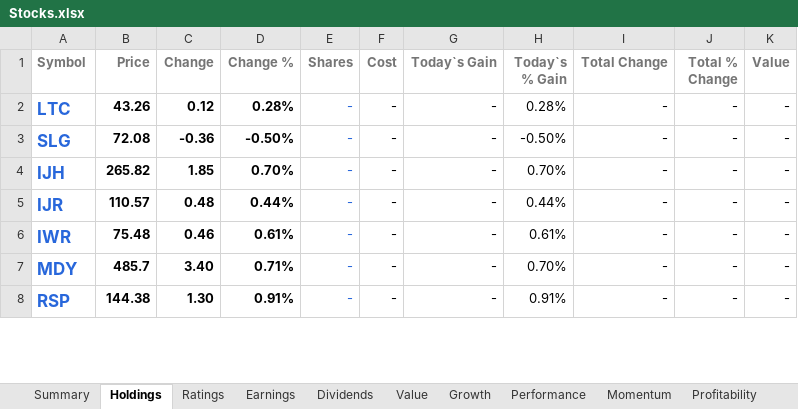
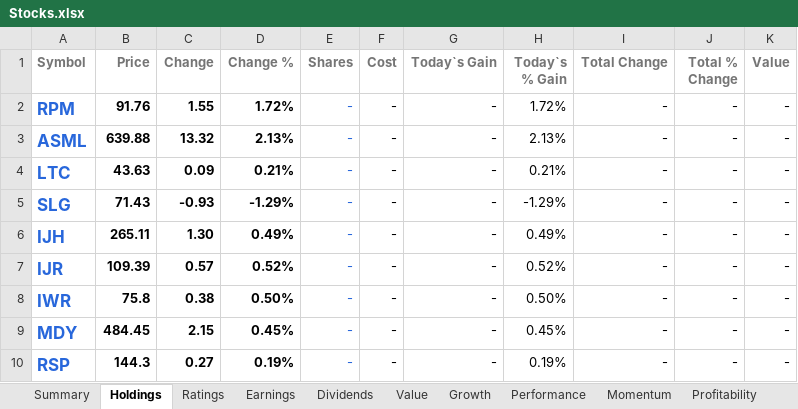
Before and after one commit to mucolon/opt-portfolio, an Excel workbook: data/Stocks.xlsx, sheet Holdings, drawn as a sheet; only a part is shown; values as stored, in another font and other column widths than the file's, no borders; conditional formats and table styles not drawn; addresses are those after the commit; the diff covers the shown part only; the diff names each change by its address in the sheet, - before the commit and + after, or states it on an @@ line.

```diff
--- a/data/Stocks.xlsx (sheet Holdings)
+++ b/data/Stocks.xlsx (sheet Holdings)
+row 2: RPM | 91.76 | 1.55 | 1.72% | - | - | - | 1.72% | - | - | -
+row 3: ASML | 639.88 | 13.32 | 2.13% | - | - | - | 2.13% | - | - | -
-B4 (Price): 43.26
+B4 (Price): 43.63
-C4 (Change): 0.12
+C4 (Change): 0.09
-D4 (Change %): 0.28%
+D4 (Change %): 0.21%
-H4 (Today`s % Gain): 0.28%
+H4 (Today`s % Gain): 0.21%
-B5 (Price): 72.08
+B5 (Price): 71.43
-C5 (Change): -0.36
+C5 (Change): -0.93
-D5 (Change %): -0.50%
+D5 (Change %): -1.29%
-H5 (Today`s % Gain): -0.50%
+H5 (Today`s % Gain): -1.29%
-B6 (Price): 265.82
+B6 (Price): 265.11
-C6 (Change): 1.85
+C6 (Change): 1.30
-D6 (Change %): 0.70%
+D6 (Change %): 0.49%
-H6 (Today`s % Gain): 0.70%
+H6 (Today`s % Gain): 0.49%
-B7 (Price): 110.57
+B7 (Price): 109.39
-C7 (Change): 0.48
+C7 (Change): 0.57
-D7 (Change %): 0.44%
+D7 (Change %): 0.52%
-H7 (Today`s % Gain): 0.44%
+H7 (Today`s % Gain): 0.52%
-B8 (Price): 75.48
+B8 (Price): 75.8
-C8 (Change): 0.46
+C8 (Change): 0.38
-D8 (Change %): 0.61%
+D8 (Change %): 0.50%
-H8 (Today`s % Gain): 0.61%
+H8 (Today`s % Gain): 0.50%
-B9 (Price): 485.7
+B9 (Price): 484.45
-C9 (Change): 3.40
+C9 (Change): 2.15
-D9 (Change %): 0.71%
+D9 (Change %): 0.45%
-H9 (Today`s % Gain): 0.70%
+H9 (Today`s % Gain): 0.45%
-B10 (Price): 144.38
+B10 (Price): 144.3
-C10 (Change): 1.30
+C10 (Change): 0.27
-D10 (Change %): 0.91%
+D10 (Change %): 0.19%
-H10 (Today`s % Gain): 0.91%
+H10 (Today`s % Gain): 0.19%
```
Also changed, not shown: 8 removed rows and 1685 edited cells elsewhere in this sheet, sheet Performance, sheet Momentum, sheet Summary, sheet Value, sheet Dividends, sheet Ownership, 5 more sheets, 6 other files.
